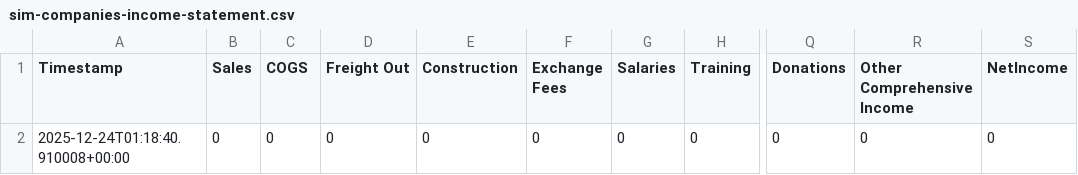
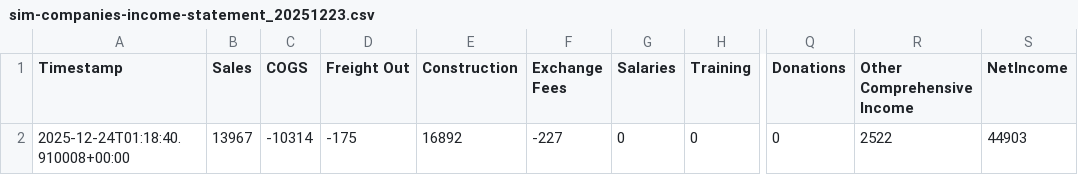
Before and after one commit to pssnyder/ccm-executive-dashboard, a CSV file: raw_data/sim-companies-income-statement_20251223.csv (was raw_data/sim-companies-income-statement.csv), drawn as a sheet; only a part is shown, gaps mark what is left out; the diff names each change by its address in the sheet, - before the commit and + after, or states it on an @@ line.

```diff
--- a/raw_data/sim-companies-income-statement.csv
+++ b/raw_data/sim-companies-income-statement_20251223.csv
-B2 (Sales): 0
+B2 (Sales): 13967
-C2 (COGS): 0
+C2 (COGS): -10314
-D2 (Freight Out): 0
+D2 (Freight Out): -175
-E2 (Construction): 0
+E2 (Construction): 16892
-F2 (Exchange Fees): 0
+F2 (Exchange Fees): -227
-R2 (Other Comprehensive Income): 0
+R2 (Other Comprehensive Income): 2522
-S2 (NetIncome): 0
+S2 (NetIncome): 44903
```
Also changed, not shown: 24 other files.
